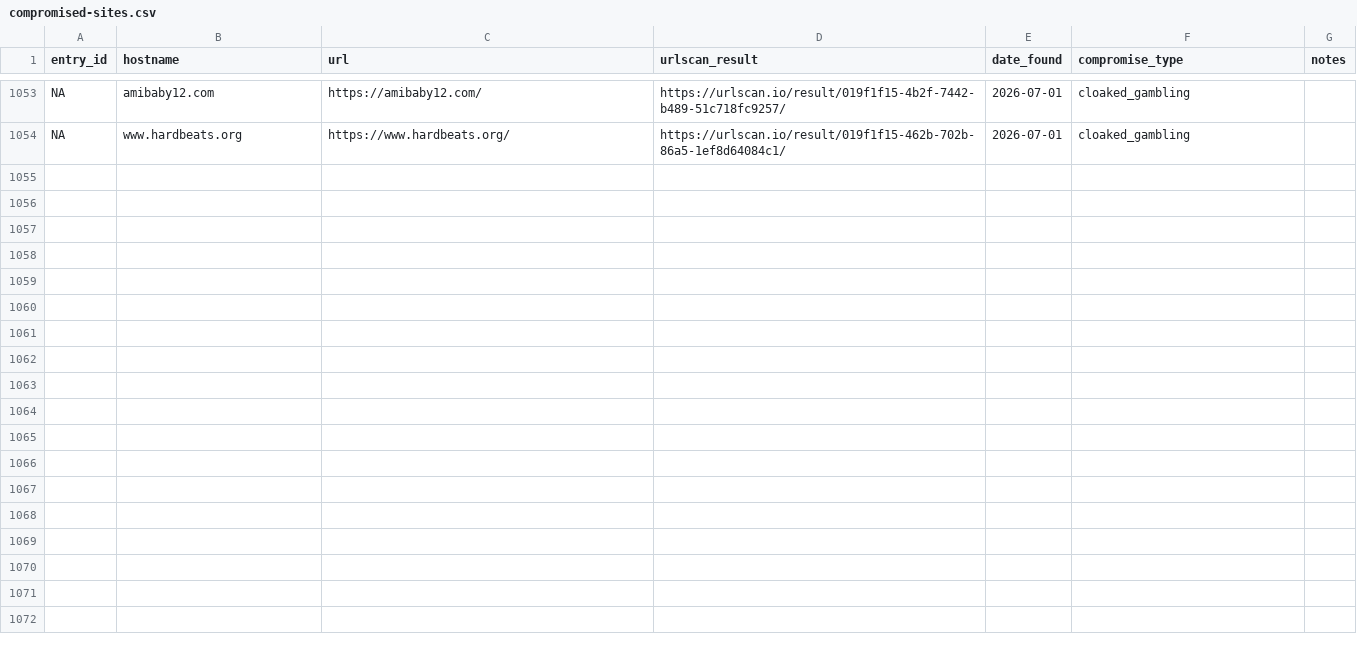
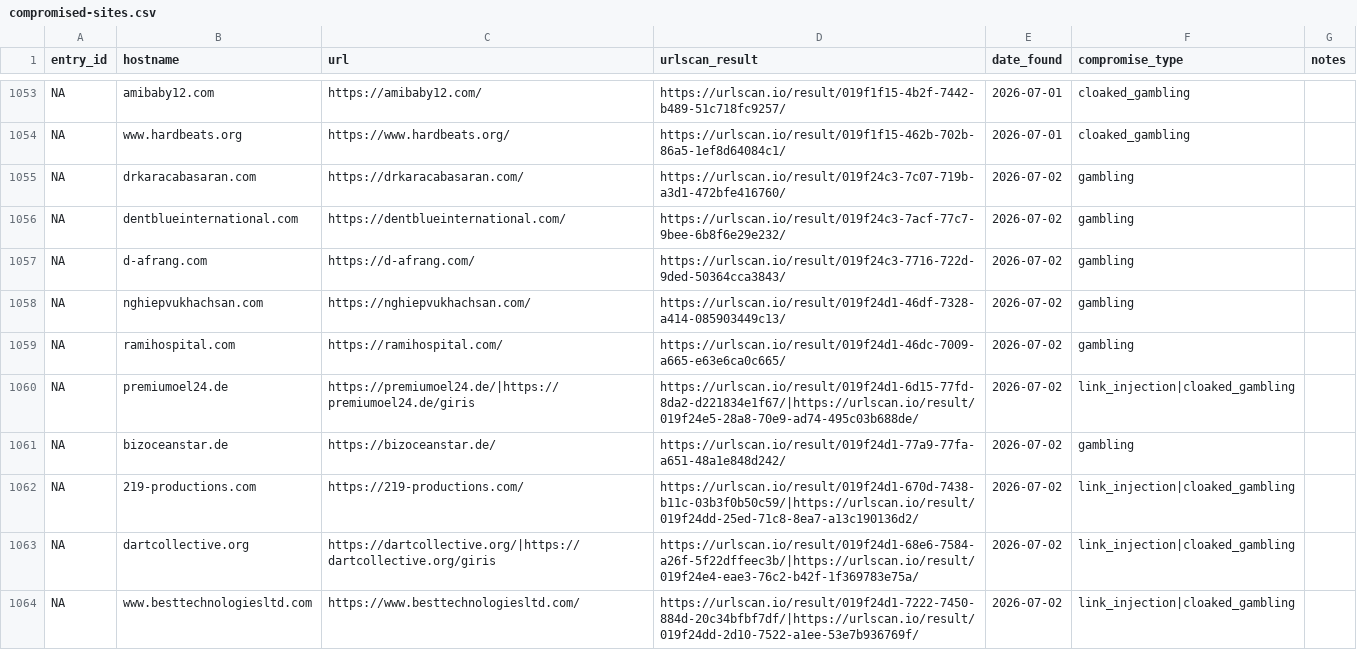
Before and after one commit to battlingamazons/compromised-sites-tracker, a CSV file: compromised-sites.csv, drawn as a sheet; only a part is shown, gaps mark what is left out; the diff covers the shown part only; the diff names each change by its address in the sheet, - before the commit and + after, or states it on an @@ line.

Commit message:
Update compromised-sites.csv

```diff
--- a/compromised-sites.csv
+++ b/compromised-sites.csv
+row 1055: NA | drkaracabasaran.com | https://drkaracabasaran.com/ | https://urlscan.io/result/019f24c3-7c07-719b-a3d1-472bfe416760/ | 2026-07-02 | gambling
+row 1056: NA | dentblueinternational.com | https://dentblueinternational.com/ | https://urlscan.io/result/019f24c3-7acf-77c7-9bee-6b8f6e29e232/ | 2026-07-02 | gambling
+row 1057: NA | d-afrang.com | https://d-afrang.com/ | https://urlscan.io/result/019f24c3-7716-722d-9ded-50364cca3843/ | 2026-07-02 | gambling
+row 1058: NA | nghiepvukhachsan.com | https://nghiepvukhachsan.com/ | https://urlscan.io/result/019f24d1-46df-7328-a414-085903449c13/ | 2026-07-02 | gambling
+row 1059: NA | ramihospital.com | https://ramihospital.com/ | https://urlscan.io/result/019f24d1-46dc-7009-a665-e63e6ca0c665/ | 2026-07-02 | gambling
+row 1060: NA | premiumoel24.de | https://premiumoel24.de/|https://premiumoel24.de/giris | https://urlscan.io/result/019f24d1-6d15-77fd-8da2-d221834e1f67/|https://urlscan.io/result/019f24e5-28a8-70e9-ad74-495c03b688de/ | 2026-07-02 | link_injection|cloaked_gambling
+row 1061: NA | bizoceanstar.de | https://bizoceanstar.de/ | https://urlscan.io/result/019f24d1-77a9-77fa-a651-48a1e848d242/ | 2026-07-02 | gambling
+row 1062: NA | 219-productions.com | https://219-productions.com/ | https://urlscan.io/result/019f24d1-670d-7438-b11c-03b3f0b50c59/|https://urlscan.io/result/019f24dd-25ed-71c8-8ea7-a13c190136d2/ | 2026-07-02 | link_injection|cloaked_gambling
+row 1063: NA | dartcollective.org | https://dartcollective.org/|https://dartcollective.org/giris | https://urlscan.io/result/019f24d1-68e6-7584-a26f-5f22dffeec3b/|https://urlscan.io/result/019f24e4-eae3-76c2-b42f-1f369783e75a/ | 2026-07-02 | link_injection|cloaked_gambling
+row 1064: NA | www.besttechnologiesltd.com | https://www.besttechnologiesltd.com/ | https://urlscan.io/result/019f24d1-7222-7450-884d-20c34bfbf7df/|https://urlscan.io/result/019f24dd-2d10-7522-a1ee-53e7b936769f/ | 2026-07-02 | link_injection|cloaked_gambling
```
Also changed, not shown: 10 added rows elsewhere in this file.
